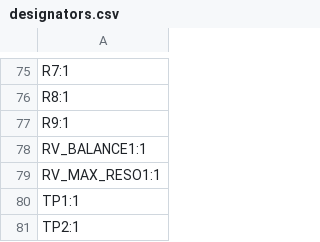
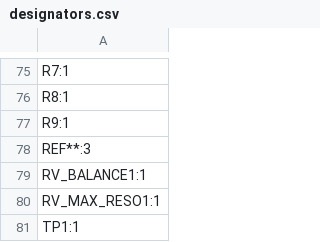
Before and after one commit to shmoergh/hog-moduleur, a CSV file: 04-vcf/electronics/core/production/designators.csv, drawn as a sheet; only a part is shown, gaps mark what is left out; the shorter side is filled out with more unchanged rows.

```diff
--- a/04-vcf/electronics/core/production/designators.csv
+++ b/04-vcf/electronics/core/production/designators.csv
@@ -77,2 +77,3 @@ R8:1
 R9:1
+REF**:3
 RV_BALANCE1:1
```
Also changed, not shown: 04-vcf/electronics/core/production/bom.csv, 20 other files.
